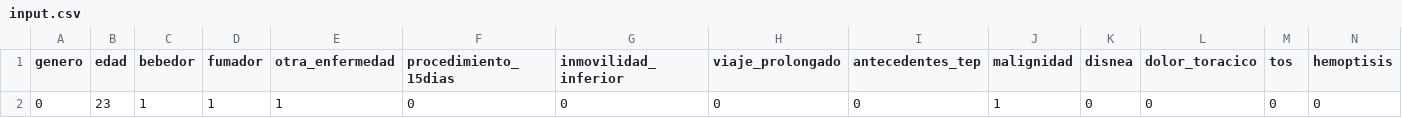
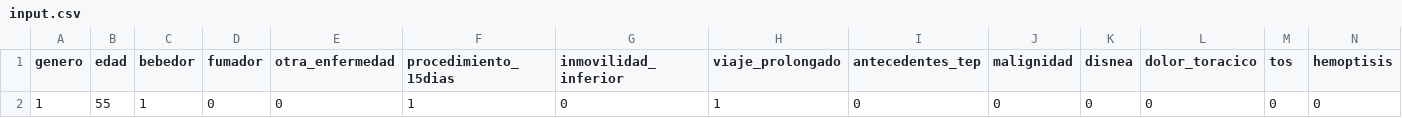
Before and after one commit to joanmtg/tep_prediction, a CSV file: tep_web/tep/csv_scripts/input.csv (was tep_web/tep/CSV/input.csv), drawn as a sheet; only a part is shown; removed rows and columns are numbered as before the commit, all else as after; rows hold the shown columns only; the diff names each change by its address in the sheet, - before the commit and + after, or states it on an @@ line.

```diff
--- a/tep_web/tep/CSV/input.csv
+++ b/tep_web/tep/csv_scripts/input.csv
-row 2: 0 | 23 | 1 | 1 | 1 | 0 | 0 | 0 | 0 | 1 | 0 | 0 | 0 | 0
+row 2: 1 | 55 | 1 | 0 | 0 | 1 | 0 | 1 | 0 | 0 | 0 | 0 | 0 | 0
```
Also changed, not shown: 10 other files.
